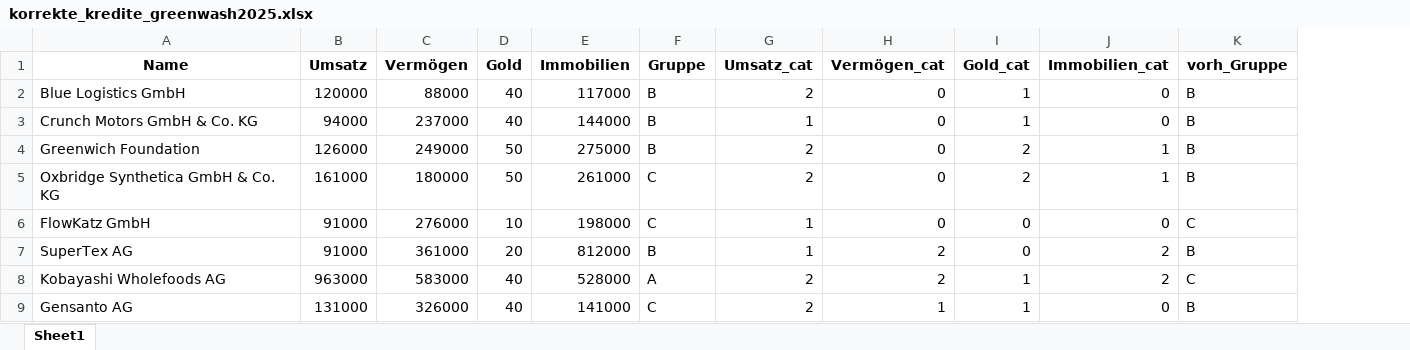
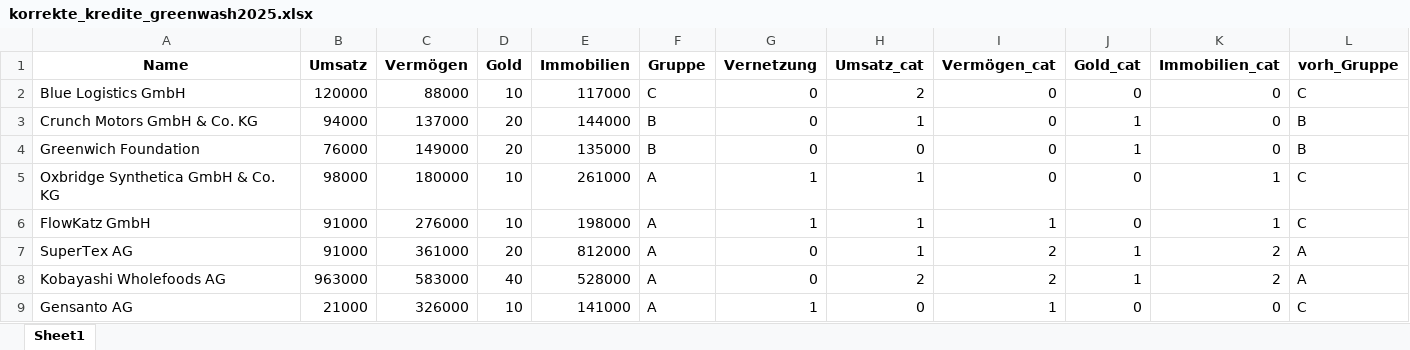
Before and after one commit to kbenz1/juri-chicago, an Excel workbook: kapitel-5/kreditvergabe/korrekte_kredite_greenwash2025.xlsx, sheet Sheet1, drawn as a sheet; only a part is shown; values as stored, in another font and other column widths than the file's, no borders; addresses are those after the commit; the diff covers the shown part only; the diff names each change by its address in the sheet, - before the commit and + after, or states it on an @@ line.

```diff
--- a/kapitel-5/kreditvergabe/korrekte_kredite_greenwash2025.xlsx (sheet Sheet1)
+++ b/kapitel-5/kreditvergabe/korrekte_kredite_greenwash2025.xlsx (sheet Sheet1)
+column G (Vernetzung), rows 2-9: 0 | 0 | 0 | 1 | 1 | 0 | 0 | 1
-D2 (Gold): 40
+D2 (Gold): 10
-F2 (Gruppe): B
+F2 (Gruppe): C
-J2 (Gold_cat): 1
+J2 (Gold_cat): 0
-L2 (vorh_Gruppe): B
+L2 (vorh_Gruppe): C
-C3 (Vermögen): 237000
+C3 (Vermögen): 137000
-D3 (Gold): 40
+D3 (Gold): 20
-B4 (Umsatz): 126000
+B4 (Umsatz): 76000
-C4 (Vermögen): 249000
+C4 (Vermögen): 149000
-D4 (Gold): 50
+D4 (Gold): 20
-E4 (Immobilien): 275000
+E4 (Immobilien): 135000
-H4 (Umsatz_cat): 2
+H4 (Umsatz_cat): 0
-J4 (Gold_cat): 2
+J4 (Gold_cat): 1
-K4 (Immobilien_cat): 1
+K4 (Immobilien_cat): 0
-B5 (Umsatz): 161000
+B5 (Umsatz): 98000
-D5 (Gold): 50
+D5 (Gold): 10
-F5:F6 (Gruppe): C
+F5:F6 (Gruppe): A
-H5 (Umsatz_cat): 2
+H5 (Umsatz_cat): 1
-J5 (Gold_cat): 2
+J5 (Gold_cat): 0
-L5 (vorh_Gruppe): B
+L5 (vorh_Gruppe): C
-I6 (Vermögen_cat): 0
+I6 (Vermögen_cat): 1
-K6 (Immobilien_cat): 0
+K6 (Immobilien_cat): 1
-F7 (Gruppe): B
+F7 (Gruppe): A
-J7 (Gold_cat): 0
+J7 (Gold_cat): 1
-L7 (vorh_Gruppe): B
+L7 (vorh_Gruppe): A
-L8 (vorh_Gruppe): C
+L8 (vorh_Gruppe): A
-B9 (Umsatz): 131000
+B9 (Umsatz): 21000
-D9 (Gold): 40
+D9 (Gold): 10
-F9 (Gruppe): C
+F9 (Gruppe): A
-H9 (Umsatz_cat): 2
+H9 (Umsatz_cat): 0
-J9 (Gold_cat): 1
+J9 (Gold_cat): 0
-L9 (vorh_Gruppe): B
+L9 (vorh_Gruppe): C
```
Also changed, not shown: 46 edited cells elsewhere in this sheet, kapitel-3/fuellmengen_fillfix.xlsx, kapitel-3/fuellmengen_normal.xlsx, 14 other files.
